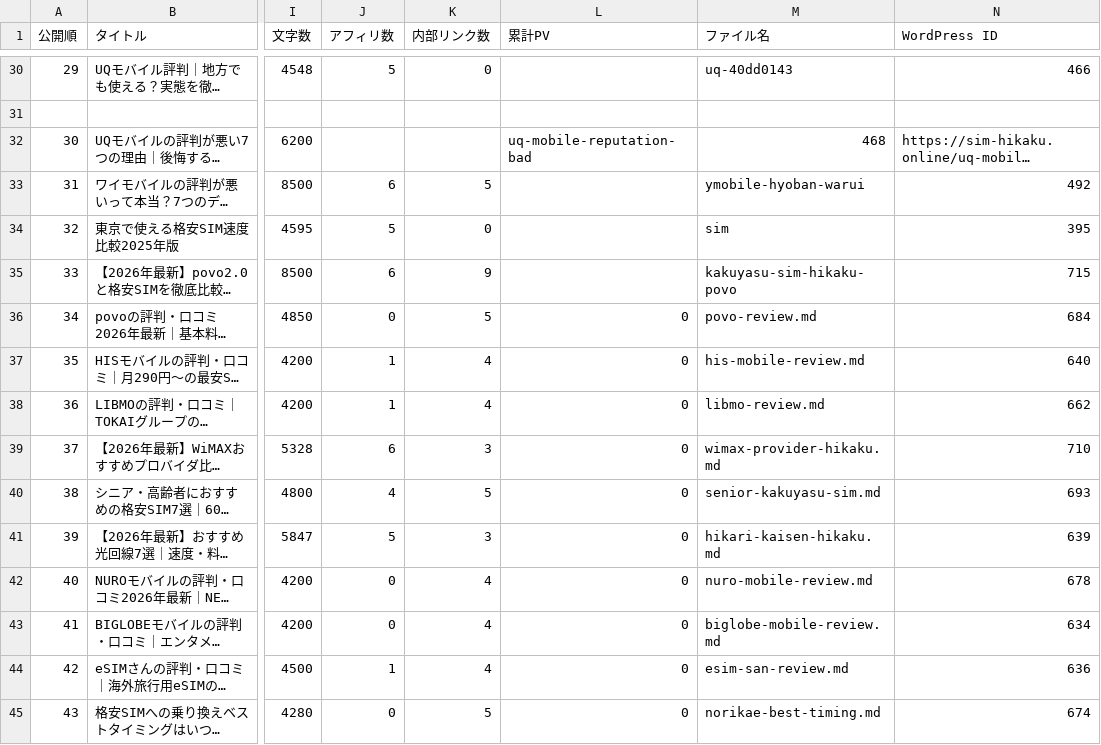
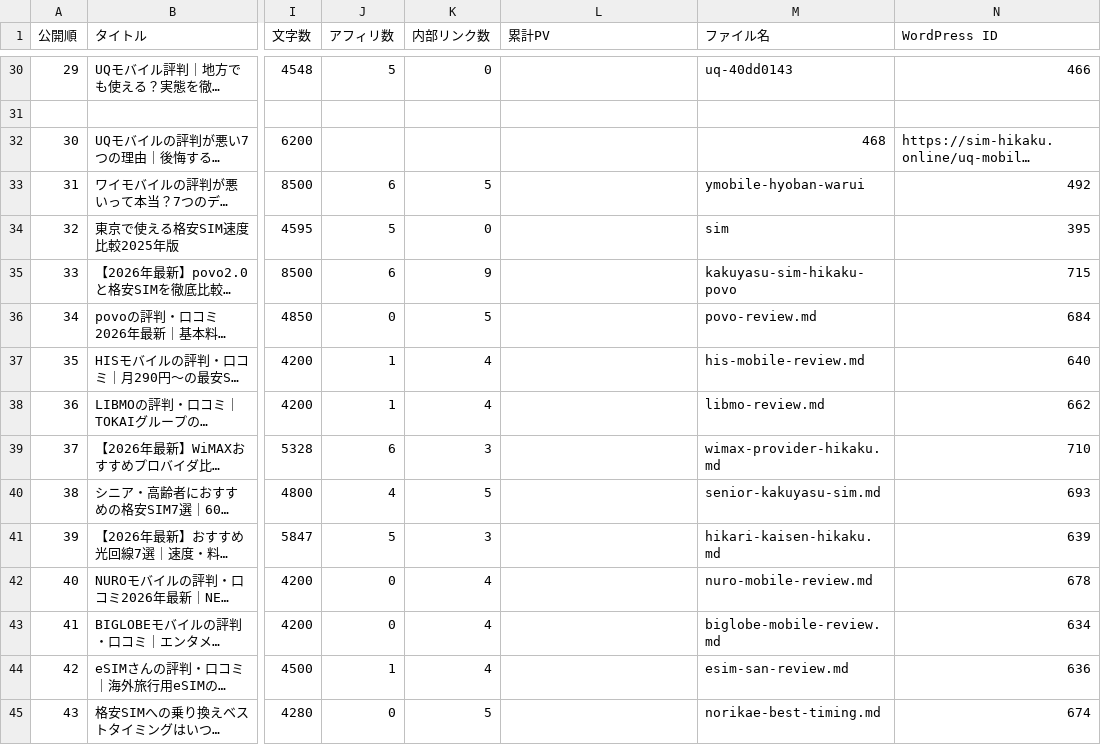
Before and after one commit to tmizuno27/claude-code, a CSV file: sim-hikaku.online/outputs/article-management.csv, drawn as a sheet; only a part is shown, gaps mark what is left out; long unchanged cells end in …; the diff covers the shown part only; the diff names each change by its address in the sheet, - before the commit and + after, or states it on an @@ line.

```diff
--- a/sim-hikaku.online/outputs/article-management.csv
+++ b/sim-hikaku.online/outputs/article-management.csv
-L32 (累計PV): uq-mobile-reputation-bad
+L32 (累計PV): (empty)
-L36:L45 (累計PV): 0
+L36:L45 (累計PV): (empty)
```
Also changed, not shown: 38 edited cells elsewhere in this file, 2 other files.
